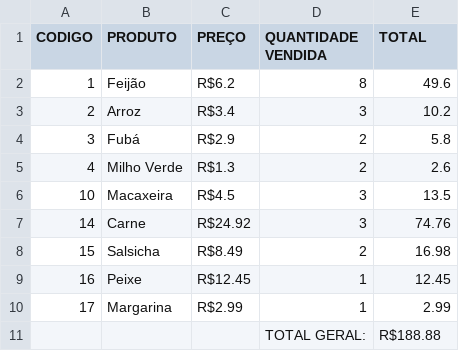
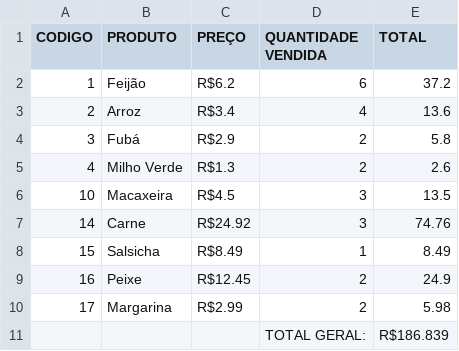
Before and after one commit to TarsilaSamille/lp1-2020.5, a CSV file: estabelecimento/build/supermercado/caixa.csv, drawn as a sheet.

```diff
--- a/estabelecimento/build/supermercado/caixa.csv
+++ b/estabelecimento/build/supermercado/caixa.csv
@@ -1,4 +1,4 @@
 CODIGO,PRODUTO,PREÇO,QUANTIDADE VENDIDA,TOTAL
-1,Feijão,R$6.2,8,49.6
-2,Arroz,R$3.4,3,10.2
+1,Feijão,R$6.2,6,37.2
+2,Arroz,R$3.4,4,13.6
 3,Fubá,R$2.9,2,5.8
@@ -7,5 +7,5 @@ CODIGO,PRODUTO,PREÇO,QUANTIDADE VENDIDA,TOTAL
 14,Carne,R$24.92,3,74.76
-15,Salsicha,R$8.49,2,16.98
-16,Peixe,R$12.45,1,12.45
-17,Margarina,R$2.99,1,2.99
-,,,TOTAL GERAL:,R$188.88
+15,Salsicha,R$8.49,1,8.49
+16,Peixe,R$12.45,2,24.9
+17,Margarina,R$2.99,2,5.98
+,,,TOTAL GERAL:,R$186.839
```
Also changed, not shown: estabelecimento/build/supermercado/estoque.csv, estabelecimento/build/supermercado/fornecedor.csv, 39 other files.
